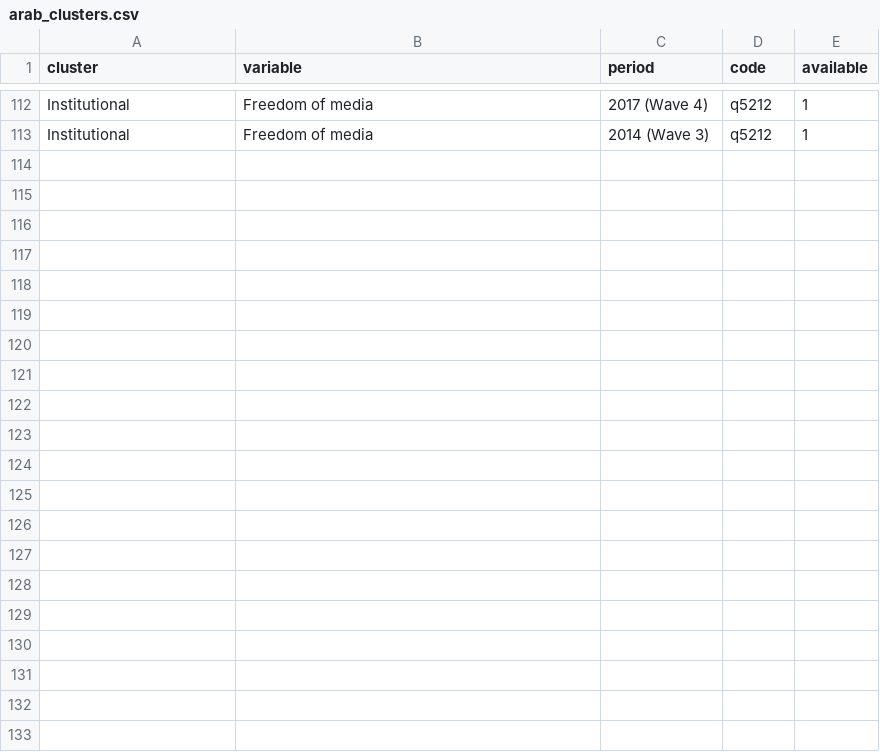
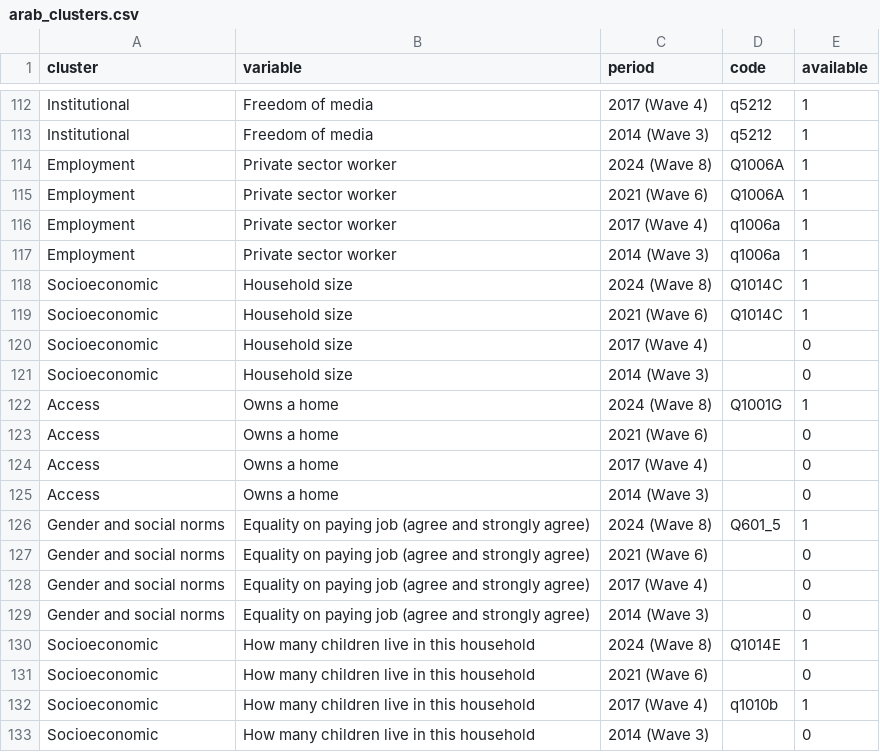
Before and after one commit to pecoranera2/barometer-mapping-dashboard, a CSV file: data/arab_clusters.csv, drawn as a sheet; only a part is shown, gaps mark what is left out.

Commit message:
Barometer by wave: add codebook variables with processed data; Latino self-employed uses employment status

```diff
--- a/data/arab_clusters.csv
+++ b/data/arab_clusters.csv
@@ -113 +113,21 @@ Institutional,Freedom of media,2017 (Wave 4),q5212,1
 Institutional,Freedom of media,2014 (Wave 3),q5212,1
+Employment,Private sector worker,2024 (Wave 8),Q1006A,1
+Employment,Private sector worker,2021 (Wave 6),Q1006A,1
+Employment,Private sector worker,2017 (Wave 4),q1006a,1
+Employment,Private sector worker,2014 (Wave 3),q1006a,1
+Socioeconomic,Household size,2024 (Wave 8),Q1014C,1
+Socioeconomic,Household size,2021 (Wave 6),Q1014C,1
+Socioeconomic,Household size,2017 (Wave 4),,0
+Socioeconomic,Household size,2014 (Wave 3),,0
+Access,Owns a home,2024 (Wave 8),Q1001G,1
+Access,Owns a home,2021 (Wave 6),,0
+Access,Owns a home,2017 (Wave 4),,0
+Access,Owns a home,2014 (Wave 3),,0
+Gender and social norms,Equality on paying job (agree and strongly agree),2024 (Wave 8),Q601_5,1
+Gender and social norms,Equality on paying job (agree and strongly agree),2021 (Wave 6),,0
+Gender and social norms,Equality on paying job (agree and strongly agree),2017 (Wave 4),,0
+Gender and social norms,Equality on paying job (agree and strongly agree),2014 (Wave 3),,0
+Socioeconomic,How many children live in this household,2024 (Wave 8),Q1014E,1
+Socioeconomic,How many children live in this household,2021 (Wave 6),,0
+Socioeconomic,How many children live in this household,2017 (Wave 4),q1010b,1
+Socioeconomic,How many children live in this household,2014 (Wave 3),,0
```
Also changed, not shown: data/ab_clusters.csv, data/afro_clusters.csv, 1 other file.
